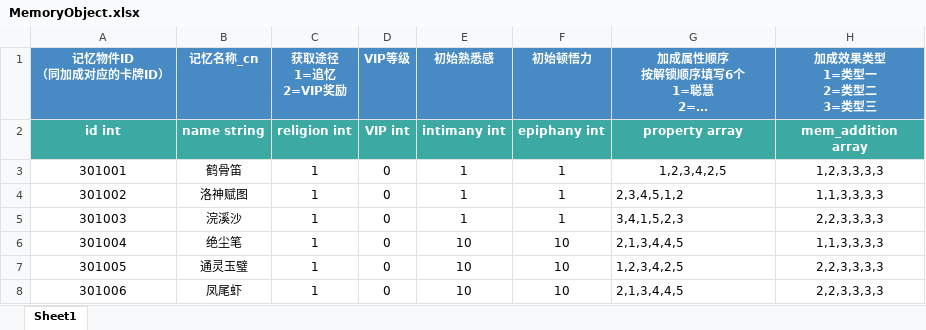
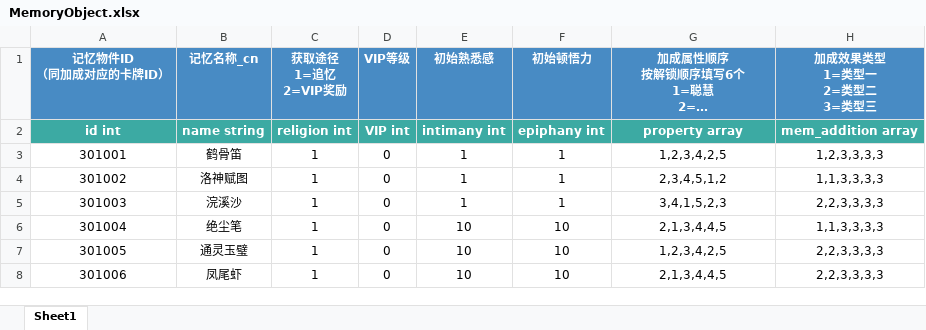
Before and after one commit to persiewoo/mnData, an Excel workbook: common/MemoryObject.xlsx, sheet Sheet1, drawn as a sheet; long unchanged cells end in …; values as stored, in another font and other column widths than the file's, no borders; ↵ is a line break in a cell; the diff names each change by its address in the sheet, - before the commit and + after, or states it on an @@ line.

Commit message:
修改 换行为空格

```diff
--- a/common/MemoryObject.xlsx (sheet Sheet1)
+++ b/common/MemoryObject.xlsx (sheet Sheet1)
-H2 (加成效果类型 1=类型一 2=类型二 3=类型三): mem_addition ↵ array
+H2 (加成效果类型 1=类型一 2=类型二 3=类型三): mem_addition array
-G4:G8 alignment: left
+G4:G8 alignment: center
```
